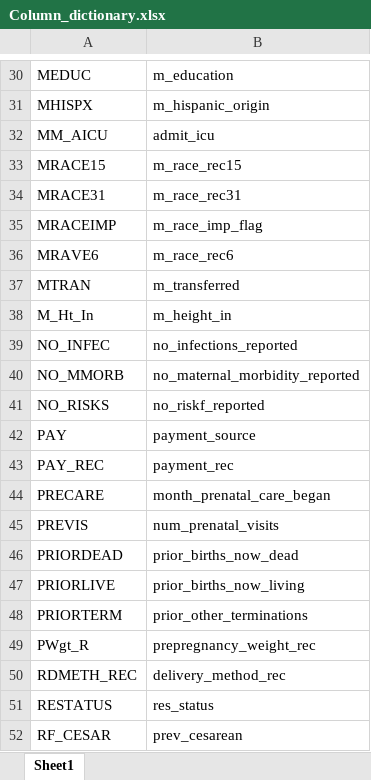
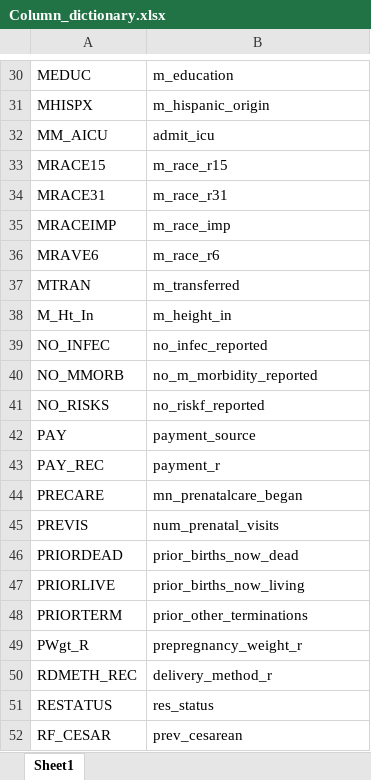
Before and after one commit to catrionamackay/Machine-Learning-Project, an Excel workbook: Column_dictionary.xlsx, sheet Sheet1, drawn as a sheet; only a part is shown, gaps mark what is left out; values as stored, in another font and other column widths than the file's, no borders; the diff covers the shown part only; the diff names each change by its address in the sheet, - before the commit and + after, or states it on an @@ line.

```diff
--- a/Column_dictionary.xlsx (sheet Sheet1)
+++ b/Column_dictionary.xlsx (sheet Sheet1)
-B33: m_race_rec15
+B33: m_race_r15
-B34: m_race_rec31
+B34: m_race_r31
-B35: m_race_imp_flag
+B35: m_race_imp
-B36: m_race_rec6
+B36: m_race_r6
-B39: no_infections_reported
+B39: no_infec_reported
-B40: no_maternal_morbidity_reported
+B40: no_m_morbidity_reported
-B43: payment_rec
+B43: payment_r
-B44: month_prenatal_care_began
+B44: mn_prenatalcare_began
-B49: prepregnancy_weight_rec
+B49: prepregnancy_weight_r
-B50: delivery_method_rec
+B50: delivery_method_r
```
Also changed, not shown: 15 edited cells elsewhere in this sheet, 1 other file.
